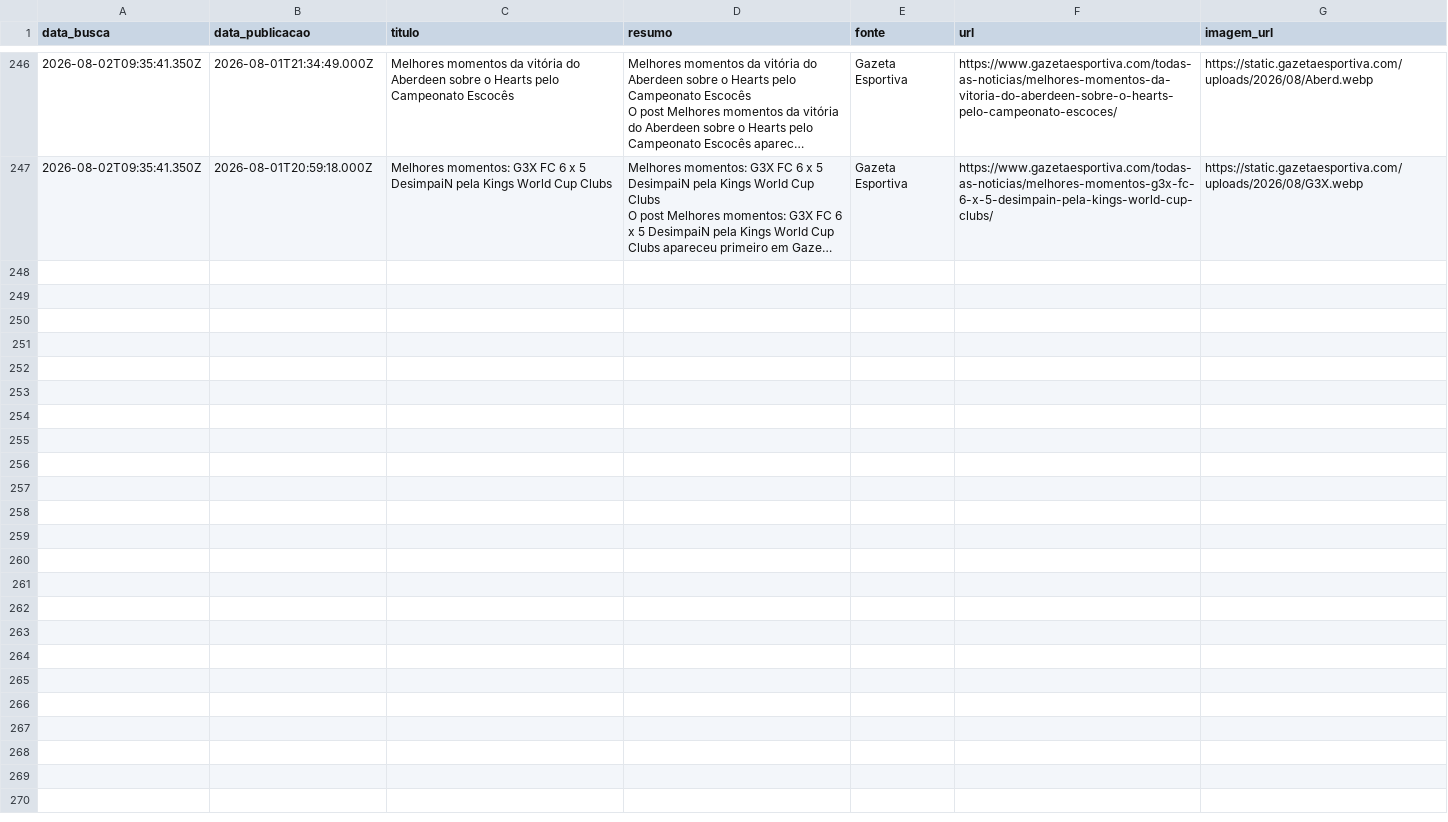
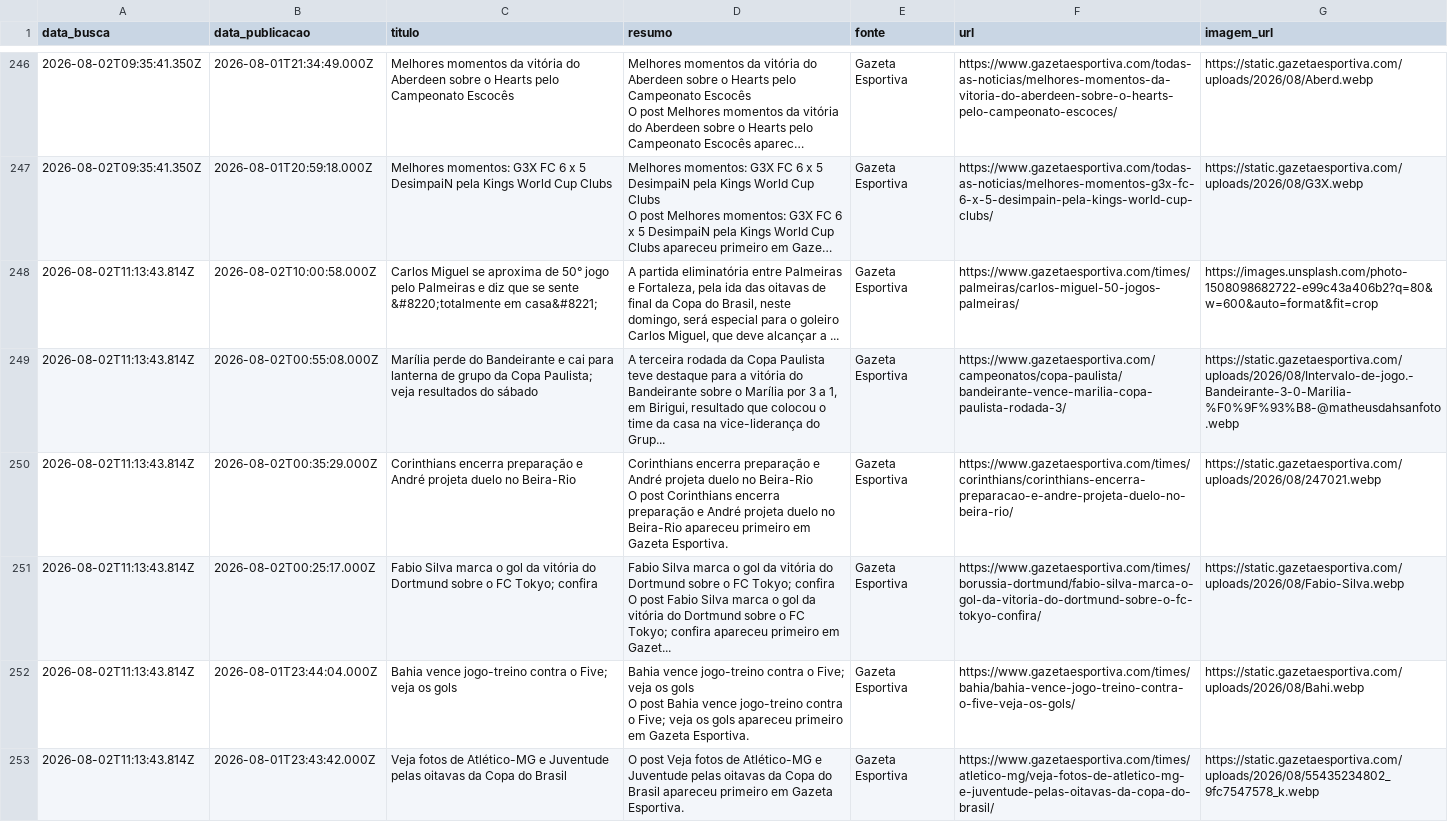
Before and after one commit to yuriluna85/boleragem-nordestina, a CSV file: DATA/2026/08/masculino/masculino.csv, drawn as a sheet; only a part is shown, gaps mark what is left out; long unchanged cells end in …; ↵ is a line break in a cell; the diff covers the shown part only; the diff names each change by its address in the sheet, - before the commit and + after, or states it on an @@ line.

```diff
--- a/DATA/2026/08/masculino/masculino.csv
+++ b/DATA/2026/08/masculino/masculino.csv
+row 248: 2026-08-02T11:13:43.814Z | 2026-08-02T10:00:58.000Z | Carlos Miguel se aproxima de 50° jogo pelo Palmeiras e diz que se sente &#8220;totalmente em casa&#8221; | A partida eliminatória entre Palmeiras e Fortaleza, pela ida das oitavas de final da Copa do Brasil, neste domingo, será especial para o goleiro Carlos Miguel, que deve alcançar a ... | Gazeta Esportiva | https://www.gazetaesportiva.com/times/palmeiras/carlos-miguel-50-jogos-palmeiras/ | https://images.unsplash.com/photo-1508098682722-e99c43a406b2?q=80&w=600&auto=format&fit=crop
+row 249: 2026-08-02T11:13:43.814Z | 2026-08-02T00:55:08.000Z | Marília perde do Bandeirante e cai para lanterna de grupo da Copa Paulista; veja resultados do sábado | A terceira rodada da Copa Paulista teve destaque para a vitória do Bandeirante sobre o Marília por 3 a 1, em Birigui, resultado que colocou o time da casa na vice-liderança do Grup... | Gazeta Esportiva | https://www.gazetaesportiva.com/campeonatos/copa-paulista/bandeirante-vence-marilia-copa-paulista-rodada-3/ | https://static.gazetaesportiva.com/uploads/2026/08/Intervalo-de-jogo.-Bandeirante-3-0-Marilia-%F0%9F%93%B8-@matheusdahsanfoto.webp
+row 250: 2026-08-02T11:13:43.814Z | 2026-08-02T00:35:29.000Z | Corinthians encerra preparação e André projeta duelo no Beira-Rio | Corinthians encerra preparação e André projeta duelo no Beira-Rio ↵ O post Corinthians encerra preparação e André projeta duelo no Beira-Rio apareceu primeiro em Gazeta Esportiva. | Gazeta Esportiva | https://www.gazetaesportiva.com/times/corinthians/corinthians-encerra-preparacao-e-andre-projeta-duelo-no-beira-rio/ | https://static.gazetaesportiva.com/uploads/2026/08/247021.webp
+row 251: 2026-08-02T11:13:43.814Z | 2026-08-02T00:25:17.000Z | Fabio Silva marca o gol da vitória do Dortmund sobre o FC Tokyo; confira | Fabio Silva marca o gol da vitória do Dortmund sobre o FC Tokyo; confira ↵ O post Fabio Silva marca o gol da vitória do Dortmund sobre o FC Tokyo; confira apareceu primeiro em Gazet... | Gazeta Esportiva | https://www.gazetaesportiva.com/times/borussia-dortmund/fabio-silva-marca-o-gol-da-vitoria-do-dortmund-sobre-o-fc-tokyo-confira/ | https://static.gazetaesportiva.com/uploads/2026/08/Fabio-Silva.webp
+row 252: 2026-08-02T11:13:43.814Z | 2026-08-01T23:44:04.000Z | Bahia vence jogo-treino contra o Five; veja os gols | Bahia vence jogo-treino contra o Five; veja os gols ↵ O post Bahia vence jogo-treino contra o Five; veja os gols apareceu primeiro em Gazeta Esportiva. | Gazeta Esportiva | https://www.gazetaesportiva.com/times/bahia/bahia-vence-jogo-treino-contra-o-five-veja-os-gols/ | https://static.gazetaesportiva.com/uploads/2026/08/Bahi.webp
+row 253: 2026-08-02T11:13:43.814Z | 2026-08-01T23:43:42.000Z | Veja fotos de Atlético-MG e Juventude pelas oitavas da Copa do Brasil | O post Veja fotos de Atlético-MG e Juventude pelas oitavas da Copa do Brasil apareceu primeiro em Gazeta Esportiva. | Gazeta Esportiva | https://www.gazetaesportiva.com/times/atletico-mg/veja-fotos-de-atletico-mg-e-juventude-pelas-oitavas-da-copa-do-brasil/ | https://static.gazetaesportiva.com/uploads/2026/08/55435234802_9fc7547578_k.webp
```
Also changed, not shown: 5 added rows elsewhere in this file, DATA/2026/08/feminino/feminino.csv, DATA/2026/08/jogadores/jogadores.csv, 3 other files.
